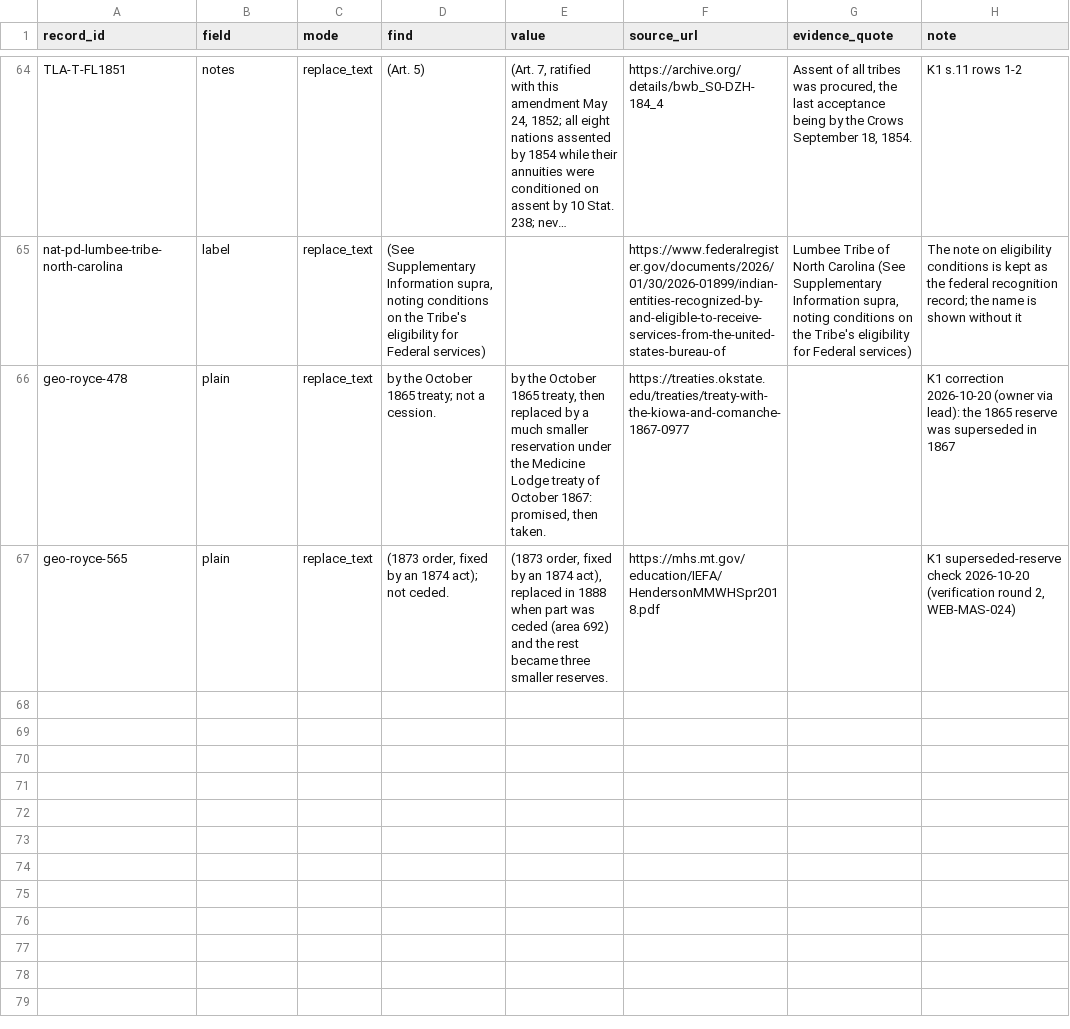
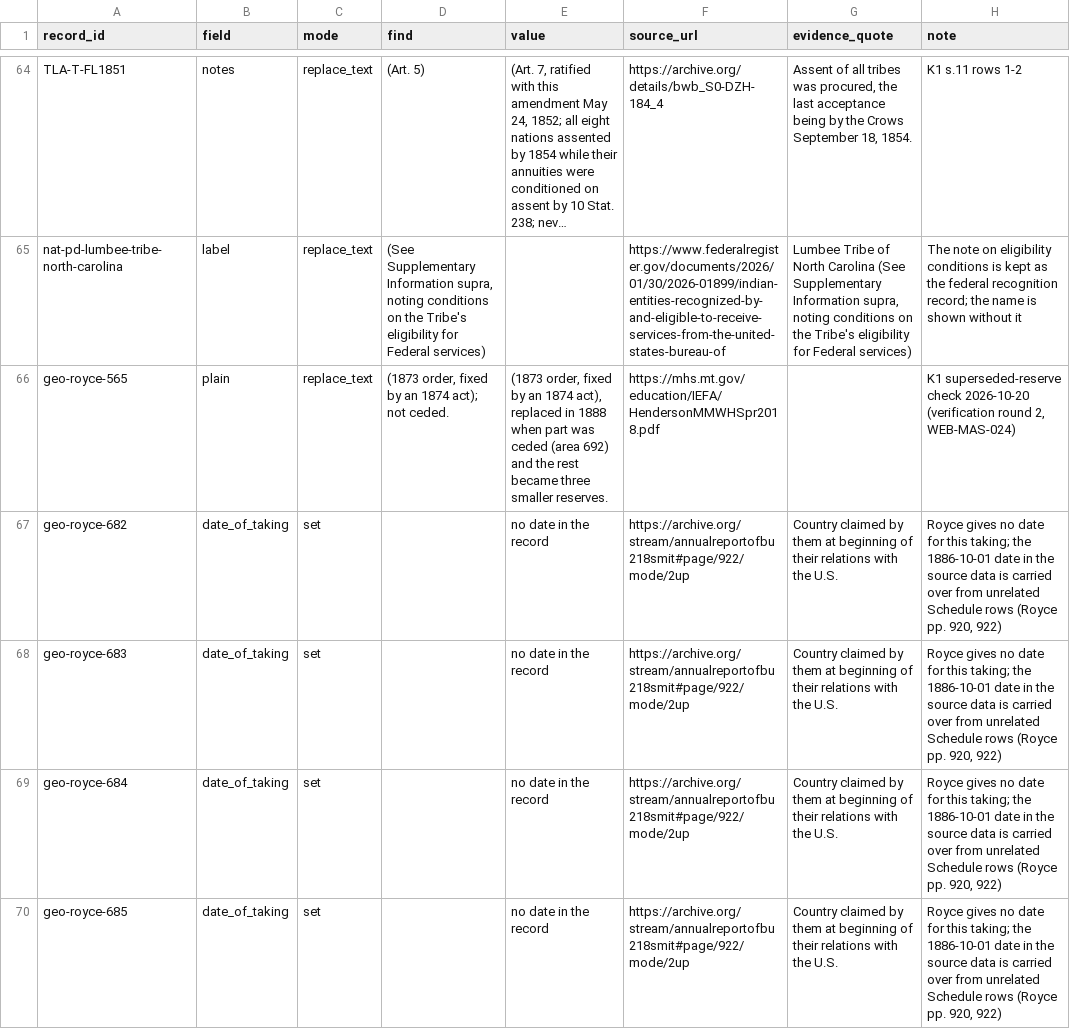
Before and after one commit to omniharmonic/treaty-land-atlas, a CSV file: crosswalks/record-corrections.csv, drawn as a sheet; only a part is shown, gaps mark what is left out; long unchanged cells end in …; removed rows and columns are numbered as before the commit, all else as after; the diff covers the shown part only; the diff names each change by its address in the sheet, - before the commit and + after, or states it on an @@ line.

```diff
--- a/crosswalks/record-corrections.csv
+++ b/crosswalks/record-corrections.csv
-row 66: geo-royce-478 | plain | replace_text | by the October 1865 treaty; not a cession. | by the October 1865 treaty, then replaced by a much smaller reservation under the Medicine Lodge treaty of October 1867: promised, then taken. | https://treaties.okstate.edu/treaties/treaty-with-the-kiowa-and-comanche-1867-0977 |  | K1 correction 2026-10-20 (owner via lead): the 1865 reserve was superseded in 1867
+row 67: geo-royce-682 | date_of_taking | set |  | no date in the record | https://archive.org/stream/annualreportofbu218smit#page/922/mode/2up | Country claimed by them at beginning of their relations with the U.S. | Royce gives no date for this taking; the 1886-10-01 date in the source data is carried over from unrelated Schedule rows (Royce pp. 920, 922)
+row 68: geo-royce-683 | date_of_taking | set |  | no date in the record | https://archive.org/stream/annualreportofbu218smit#page/922/mode/2up | Country claimed by them at beginning of their relations with the U.S. | Royce gives no date for this taking; the 1886-10-01 date in the source data is carried over from unrelated Schedule rows (Royce pp. 920, 922)
+row 69: geo-royce-684 | date_of_taking | set |  | no date in the record | https://archive.org/stream/annualreportofbu218smit#page/922/mode/2up | Country claimed by them at beginning of their relations with the U.S. | Royce gives no date for this taking; the 1886-10-01 date in the source data is carried over from unrelated Schedule rows (Royce pp. 920, 922)
+row 70: geo-royce-685 | date_of_taking | set |  | no date in the record | https://archive.org/stream/annualreportofbu218smit#page/922/mode/2up | Country claimed by them at beginning of their relations with the U.S. | Royce gives no date for this taking; the 1886-10-01 date in the source data is carried over from unrelated Schedule rows (Royce pp. 920, 922)
```
Also changed, not shown: 6 added rows elsewhere in this file, crosswalks/land-status-flags.csv, crosswalks/land-status.csv, 2 other files.
